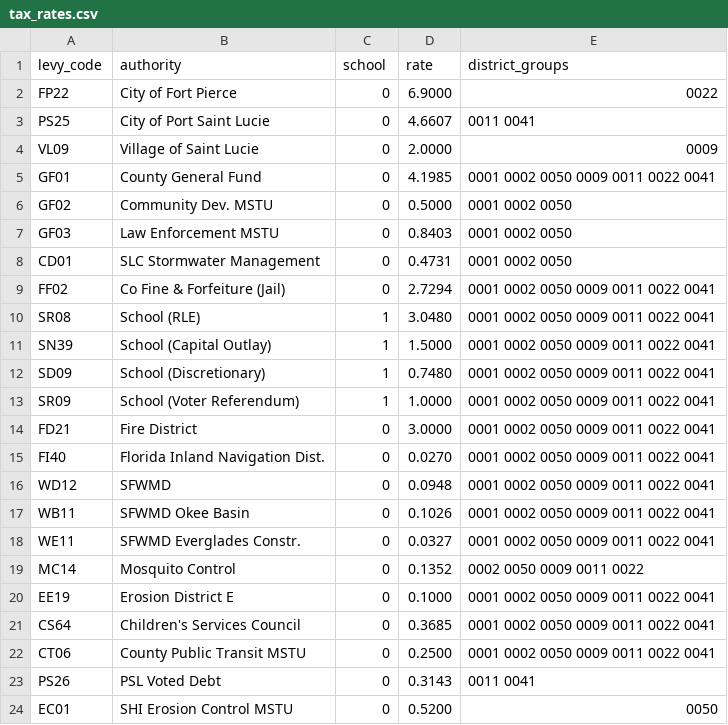
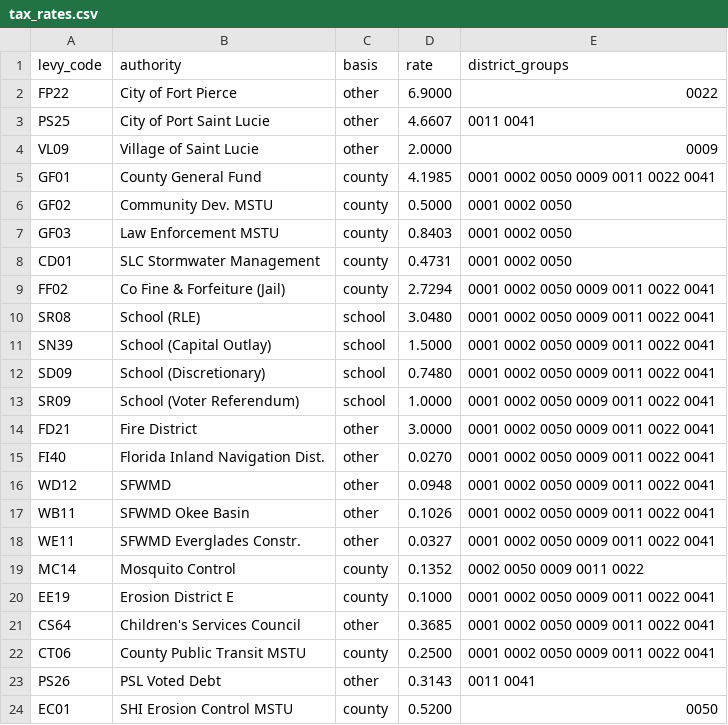
Before and after one commit to EducationFoundationSLC/Project-002, a CSV file: website/tax_rates.csv, drawn as a sheet.

```diff
--- a/website/tax_rates.csv
+++ b/website/tax_rates.csv
@@ -1,24 +1,24 @@
-levy_code,authority,school,rate,district_groups
-FP22,City of Fort Pierce,0,6.9000,0022
-PS25,City of Port Saint Lucie,0,4.6607,0011 0041
-VL09,Village of Saint Lucie,0,2.0000,0009
-GF01,County General Fund,0,4.1985,0001 0002 0050 0009 0011 0022 0041
-GF02,Community Dev. MSTU,0,0.5000,0001 0002 0050
-GF03,Law Enforcement MSTU,0,0.8403,0001 0002 0050
-CD01,SLC Stormwater Management,0,0.4731,0001 0002 0050
-FF02,Co Fine & Forfeiture (Jail),0,2.7294,0001 0002 0050 0009 0011 0022 0041
-SR08,School (RLE),1,3.0480,0001 0002 0050 0009 0011 0022 0041
-SN39,School (Capital Outlay),1,1.5000,0001 0002 0050 0009 0011 0022 0041
-SD09,School (Discretionary),1,0.7480,0001 0002 0050 0009 0011 0022 0041
-SR09,School (Voter Referendum),1,1.0000,0001 0002 0050 0009 0011 0022 0041
-FD21,Fire District,0,3.0000,0001 0002 0050 0009 0011 0022 0041
-FI40,Florida Inland Navigation Dist.,0,0.0270,0001 0002 0050 0009 0011 0022 0041
-WD12,SFWMD,0,0.0948,0001 0002 0050 0009 0011 0022 0041
-WB11,SFWMD Okee Basin,0,0.1026,0001 0002 0050 0009 0011 0022 0041
-WE11,SFWMD Everglades Constr.,0,0.0327,0001 0002 0050 0009 0011 0022 0041
-MC14,Mosquito Control,0,0.1352,0002 0050 0009 0011 0022
-EE19,Erosion District E,0,0.1000,0001 0002 0050 0009 0011 0022 0041
-CS64,Children's Services Council,0,0.3685,0001 0002 0050 0009 0011 0022 0041
-CT06,County Public Transit MSTU,0,0.2500,0001 0002 0050 0009 0011 0022 0041
-PS26,PSL Voted Debt,0,0.3143,0011 0041
-EC01,SHI Erosion Control MSTU,0,0.5200,0050
+levy_code,authority,basis,rate,district_groups
+FP22,City of Fort Pierce,other,6.9000,0022
+PS25,City of Port Saint Lucie,other,4.6607,0011 0041
+VL09,Village of Saint Lucie,other,2.0000,0009
+GF01,County General Fund,county,4.1985,0001 0002 0050 0009 0011 0022 0041
+GF02,Community Dev. MSTU,county,0.5000,0001 0002 0050
+GF03,Law Enforcement MSTU,county,0.8403,0001 0002 0050
+CD01,SLC Stormwater Management,county,0.4731,0001 0002 0050
+FF02,Co Fine & Forfeiture (Jail),county,2.7294,0001 0002 0050 0009 0011 0022 0041
+SR08,School (RLE),school,3.0480,0001 0002 0050 0009 0011 0022 0041
+SN39,School (Capital Outlay),school,1.5000,0001 0002 0050 0009 0011 0022 0041
+SD09,School (Discretionary),school,0.7480,0001 0002 0050 0009 0011 0022 0041
+SR09,School (Voter Referendum),school,1.0000,0001 0002 0050 0009 0011 0022 0041
+FD21,Fire District,other,3.0000,0001 0002 0050 0009 0011 0022 0041
+FI40,Florida Inland Navigation Dist.,other,0.0270,0001 0002 0050 0009 0011 0022 0041
+WD12,SFWMD,other,0.0948,0001 0002 0050 0009 0011 0022 0041
+WB11,SFWMD Okee Basin,other,0.1026,0001 0002 0050 0009 0011 0022 0041
+WE11,SFWMD Everglades Constr.,other,0.0327,0001 0002 0050 0009 0011 0022 0041
+MC14,Mosquito Control,county,0.1352,0002 0050 0009 0011 0022
+EE19,Erosion District E,county,0.1000,0001 0002 0050 0009 0011 0022 0041
+CS64,Children's Services Council,other,0.3685,0001 0002 0050 0009 0011 0022 0041
+CT06,County Public Transit MSTU,county,0.2500,0001 0002 0050 0009 0011 0022 0041
+PS26,PSL Voted Debt,other,0.3143,0011 0041
+EC01,SHI Erosion Control MSTU,county,0.5200,0050
```
Also changed, not shown: 4 other files.
